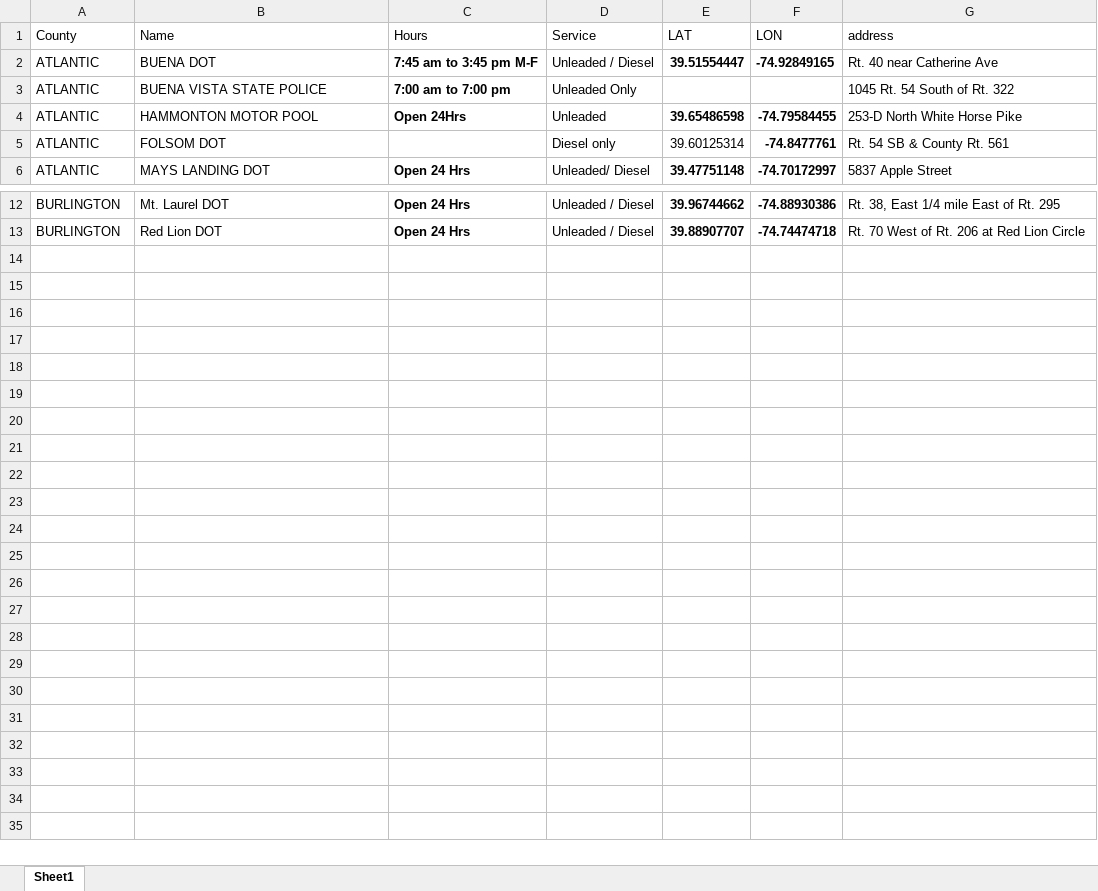
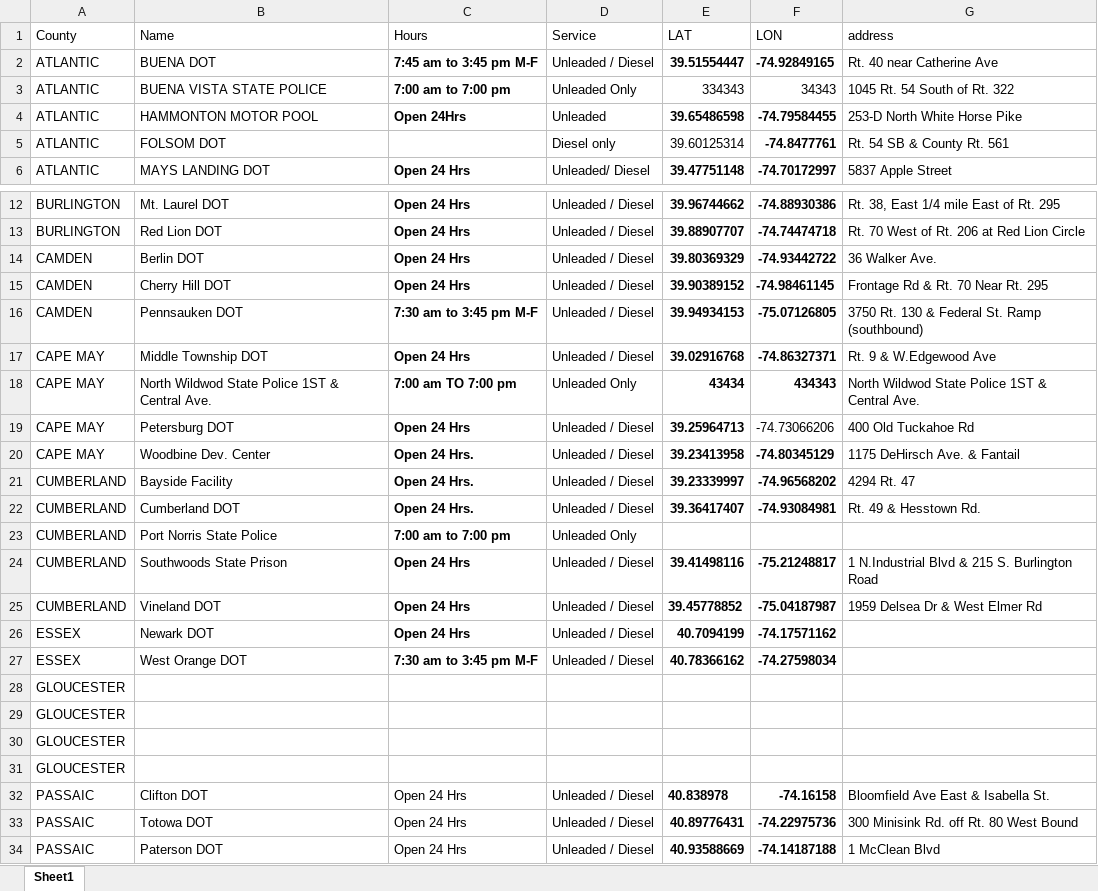
Before and after one commit to zoleak/NJ_State_Fueling_Stations_Map, an Excel workbook: fueling_stations_info.xlsx, sheet Sheet1, drawn as a sheet; only a part is shown, gaps mark what is left out; values as stored, in another font and other column widths than the file's, no borders; the diff names each change by its address in the sheet, - before the commit and + after, or states it on an @@ line.

```diff
--- a/fueling_stations_info.xlsx (sheet Sheet1)
+++ b/fueling_stations_info.xlsx (sheet Sheet1)
-E3 (LAT): (empty)
+E3 (LAT): 334343
-F3 (LON): (empty)
+F3 (LON): 34343
+row 14: CAMDEN | Berlin DOT | Open 24 Hrs | Unleaded / Diesel | 39.80369329 | -74.93442722 | 36 Walker Ave.
+row 15: CAMDEN | Cherry Hill DOT | Open 24 Hrs | Unleaded / Diesel | 39.90389152 | -74.98461145 | Frontage Rd & Rt. 70 Near Rt. 295
+row 16: CAMDEN | Pennsauken DOT | 7:30 am to 3:45 pm M-F | Unleaded / Diesel | 39.94934153 | -75.07126805 | 3750 Rt. 130 & Federal St. Ramp (southbound)
+row 17: CAPE MAY | Middle Township DOT | Open 24 Hrs | Unleaded / Diesel | 39.02916768 | -74.86327371 | Rt. 9 & W.Edgewood Ave
+row 18: CAPE MAY | North Wildwod State Police 1ST & Central Ave. | 7:00 am TO 7:00 pm | Unleaded Only | 43434 | 434343 | North Wildwod State Police 1ST & Central Ave.
+row 19: CAPE MAY | Petersburg DOT | Open 24 Hrs | Unleaded / Diesel | 39.25964713 | -74.73066206 | 400 Old Tuckahoe Rd
+row 20: CAPE MAY | Woodbine Dev. Center | Open 24 Hrs. | Unleaded / Diesel | 39.23413958 | -74.80345129 | 1175 DeHirsch Ave. & Fantail
+row 21: CUMBERLAND | Bayside Facility | Open 24 Hrs. | Unleaded / Diesel | 39.23339997 | -74.96568202 | 4294 Rt. 47
+row 22: CUMBERLAND | Cumberland DOT | Open 24 Hrs. | Unleaded / Diesel | 39.36417407 | -74.93084981 | Rt. 49 & Hesstown Rd.
+row 23: CUMBERLAND | Port Norris State Police | 7:00 am to 7:00 pm | Unleaded Only
+row 24: CUMBERLAND | Southwoods State Prison | Open 24 Hrs | Unleaded / Diesel | 39.41498116 | -75.21248817 | 1 N.Industrial Blvd & 215 S. Burlington Road
+row 25: CUMBERLAND | Vineland DOT | Open 24 Hrs | Unleaded / Diesel | 39.45778852 | -75.04187987 | 1959 Delsea Dr & West Elmer Rd
+row 26: ESSEX | Newark DOT | Open 24 Hrs | Unleaded / Diesel | 40.7094199 | -74.17571162
+row 27: ESSEX | West Orange DOT | 7:30 am to 3:45 pm M-F | Unleaded / Diesel | 40.78366162 | -74.27598034
+row 28: GLOUCESTER
+row 29: GLOUCESTER
+row 30: GLOUCESTER
+row 31: GLOUCESTER
+row 32: PASSAIC | Clifton DOT | Open 24 Hrs | Unleaded / Diesel | 40.838978 | -74.16158 | Bloomfield Ave East & Isabella St.
+row 33: PASSAIC | Totowa DOT | Open 24 Hrs | Unleaded / Diesel | 40.89776431 | -74.22975736 | 300 Minisink Rd. off Rt. 80 West Bound
+row 34: PASSAIC | Paterson DOT | Open 24 Hrs | Unleaded / Diesel | 40.93588669 | -74.14187188 | 1 McClean Blvd
```
Also changed, not shown: 2 other files.
